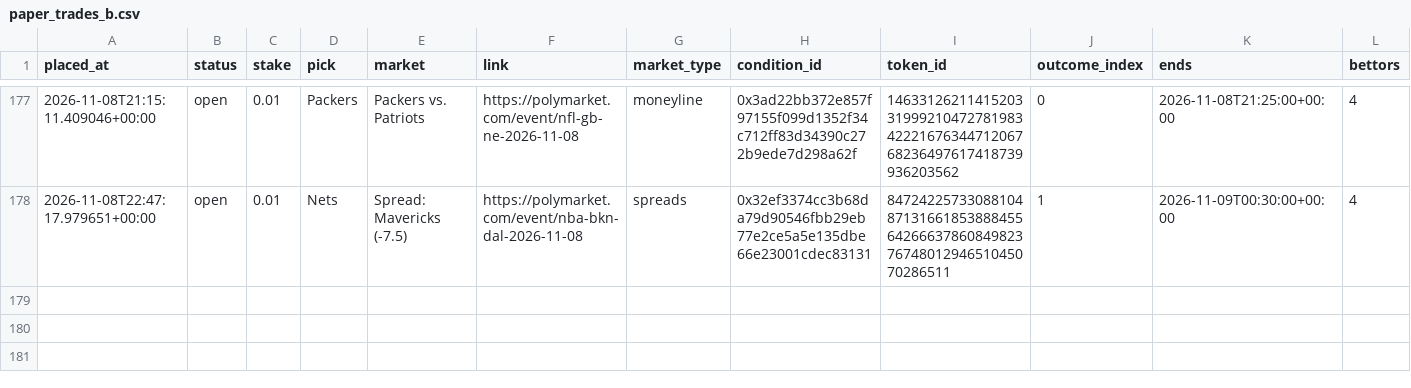
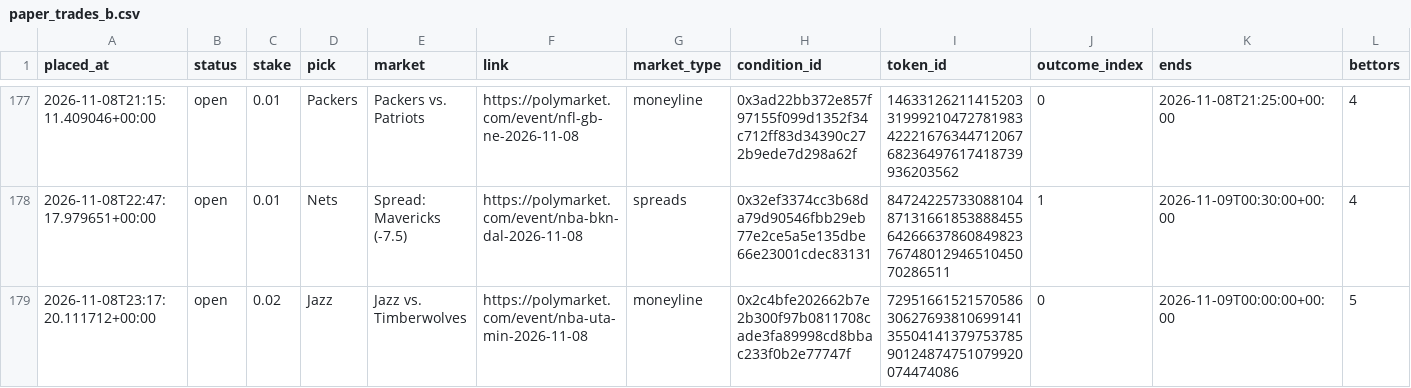
Before and after one commit to bhooder/Polymarket, a CSV file: paper_trades_b.csv, drawn as a sheet; only a part is shown, gaps mark what is left out; rows hold the shown columns only; the diff covers the shown part only; the diff names each change by its address in the sheet, - before the commit and + after, or states it on an @@ line.

```diff
--- a/paper_trades_b.csv
+++ b/paper_trades_b.csv
+row 179: 2026-11-08T23:17:20.111712+00:00 | open | 0.02 | Jazz | Jazz vs. Timberwolves | https://polymarket.com/event/nba-uta-min-2026-11-08 | moneyline | 0x2c4bfe202662b7e2b300f97b0811708cade3fa89998cd8bbac233f0b2e77747f | 72951661521570586306276938106991413550414137975378590124874751079920074474086 | 0 | 2026-11-09T00:00:00+00:00 | 5
```
Also changed, not shown: 1 added row and 8 edited cells elsewhere in this file, live_trades.csv, paper_trades.csv, 8 other files.
